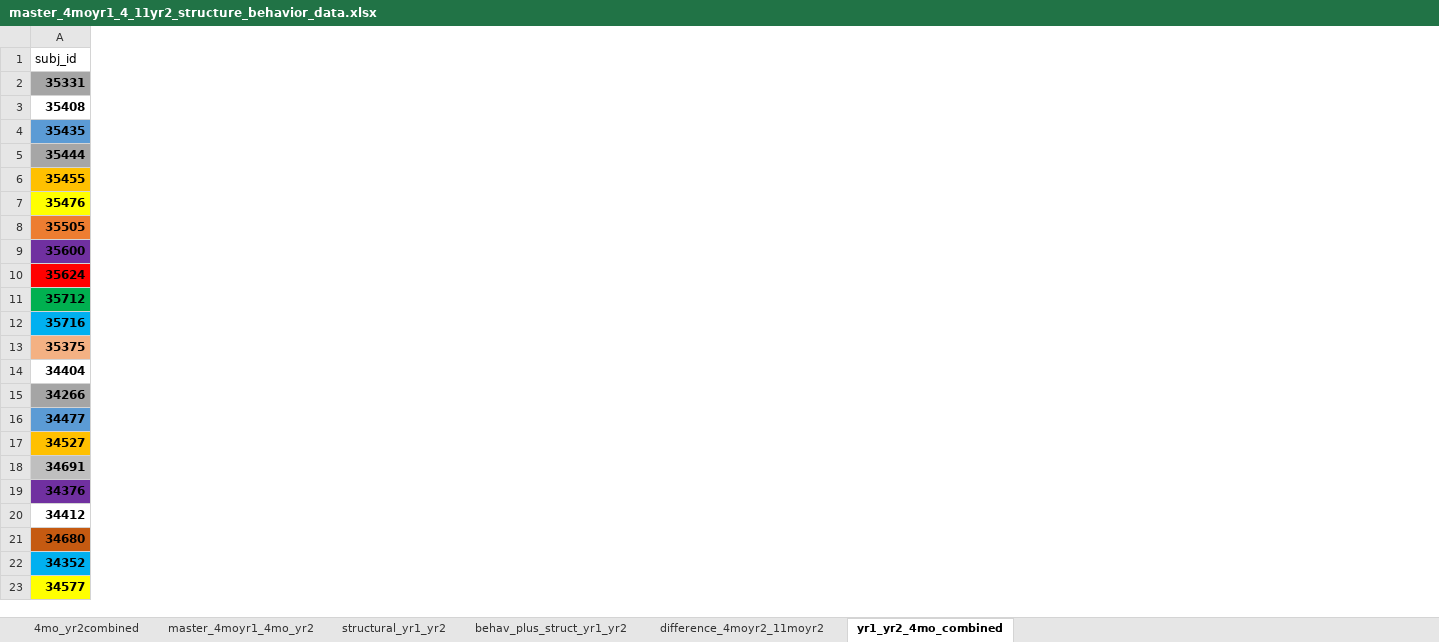
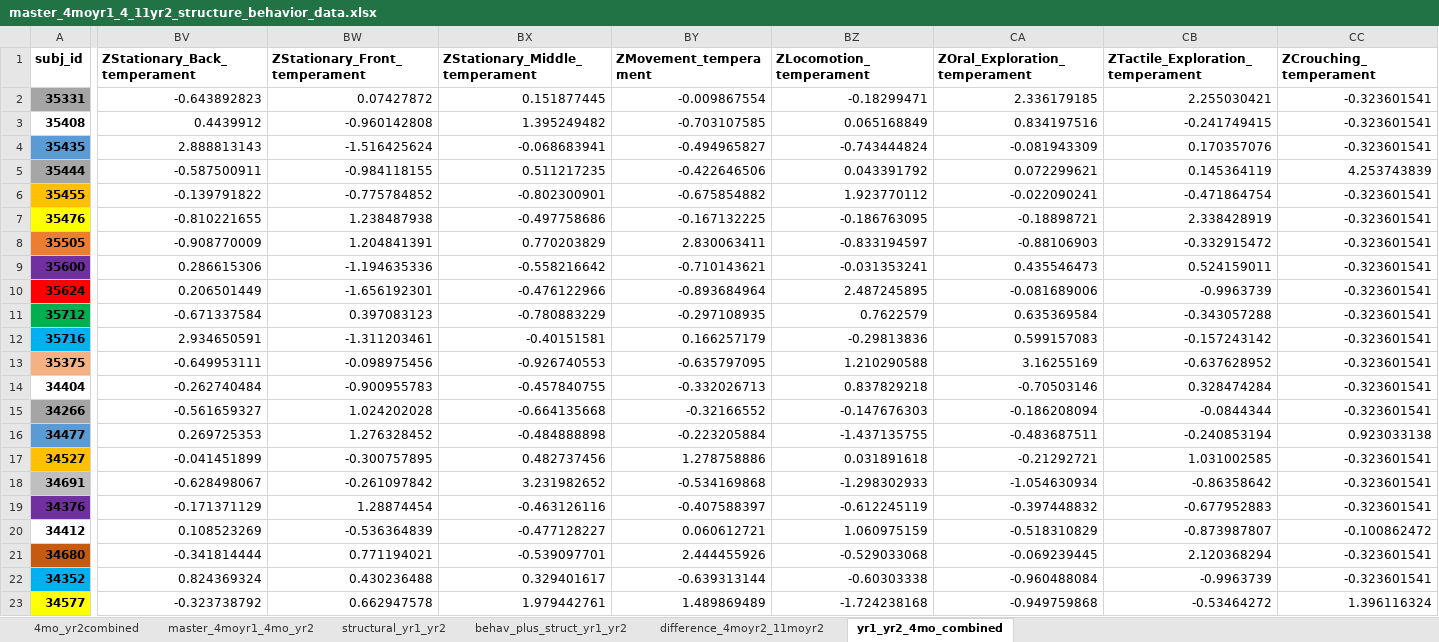
Before and after one commit to amitch3/behavior_data, an Excel workbook: master_4moyr1_4_11yr2_structure_behavior_data.xlsx, sheet yr1_yr2_4mo_combined, drawn as a sheet; only a part is shown, gaps mark what is left out; values as stored, in another font and other column widths than the file's, no borders; the diff covers the shown part only; the diff names each change by its address in the sheet, - before the commit and + after, or states it on an @@ line.

```diff
--- a/master_4moyr1_4_11yr2_structure_behavior_data.xlsx (sheet yr1_yr2_4mo_combined)
+++ b/master_4moyr1_4_11yr2_structure_behavior_data.xlsx (sheet yr1_yr2_4mo_combined)
+column BV (ZStationary_Back_temperament), rows 2-23: -0.643892823 | 0.4439912 | 2.888813143 | -0.587500911 | -0.139791822 | -0.810221655 | -0.908770009 | 0.286615306 | 0.206501449 | -0.671337584 | 2.934650591 | -0.649953111 | -0.262740484 | -0.561659327 | 0.269725353 | -0.041451899 | -0.628498067 | -0.171371129 | 0.108523269 | -0.341814444 | 0.824369324 | -0.323738792
+column BW (ZStationary_Front_temperament), rows 2-23: 0.07427872 | -0.960142808 | -1.516425624 | -0.984118155 | -0.775784852 | 1.238487938 | 1.204841391 | -1.194635336 | -1.656192301 | 0.397083123 | -1.311203461 | -0.098975456 | -0.900955783 | 1.024202028 | 1.276328452 | -0.300757895 | -0.261097842 | 1.28874454 | -0.536364839 | 0.771194021 | 0.430236488 | 0.662947578
+column BX (ZStationary_Middle_temperament), rows 2-23: 0.151877445 | 1.395249482 | -0.068683941 | 0.511217235 | -0.802300901 | -0.497758686 | 0.770203829 | -0.558216642 | -0.476122966 | -0.780883229 | -0.40151581 | -0.926740553 | -0.457840755 | -0.664135668 | -0.484888898 | 0.482737456 | 3.231982652 | -0.463126116 | -0.477128227 | -0.539097701 | 0.329401617 | 1.979442761
+column BY (ZMovement_temperament), rows 2-23: -0.009867554 | -0.703107585 | -0.494965827 | -0.422646506 | -0.675854882 | -0.167132225 | 2.830063411 | -0.710143621 | -0.893684964 | -0.297108935 | 0.166257179 | -0.635797095 | -0.332026713 | -0.32166552 | -0.223205884 | 1.278758886 | -0.534169868 | -0.407588397 | 0.060612721 | 2.444455926 | -0.639313144 | 1.489869489
+column BZ (ZLocomotion_temperament), rows 2-23: -0.18299471 | 0.065168849 | -0.743444824 | 0.043391792 | 1.923770112 | -0.186763095 | -0.833194597 | -0.031353241 | 2.487245895 | 0.7622579 | -0.29813836 | 1.210290588 | 0.837829218 | -0.147676303 | -1.437135755 | 0.031891618 | -1.298302933 | -0.612245119 | 1.060975159 | -0.529033068 | -0.60303338 | -1.724238168
+column CA (ZOral_Exploration_temperament), rows 2-23: 2.336179185 | 0.834197516 | -0.081943309 | 0.072299621 | -0.022090241 | -0.18898721 | -0.88106903 | 0.435546473 | -0.081689006 | 0.635369584 | 0.599157083 | 3.16255169 | -0.70503146 | -0.186208094 | -0.483687511 | -0.21292721 | -1.054630934 | -0.397448832 | -0.518310829 | -0.069239445 | -0.960488084 | -0.949759868
+column CB (ZTactile_Exploration_temperament), rows 2-23: 2.255030421 | -0.241749415 | 0.170357076 | 0.145364119 | -0.471864754 | 2.338428919 | -0.332915472 | 0.524159011 | -0.9963739 | -0.343057288 | -0.157243142 | -0.637628952 | 0.328474284 | -0.0844344 | -0.240853194 | 1.031002585 | -0.86358642 | -0.677952883 | -0.873987807 | 2.120368294 | -0.9963739 | -0.53464272
+column CC (ZCrouching_temperament), rows 2-23: -0.323601541 | -0.323601541 | -0.323601541 | 4.253743839 | -0.323601541 | -0.323601541 | -0.323601541 | -0.323601541 | -0.323601541 | -0.323601541 | -0.323601541 | -0.323601541 | -0.323601541 | -0.323601541 | 0.923033138 | -0.323601541 | -0.323601541 | -0.323601541 | -0.100862472 | -0.323601541 | -0.323601541 | 1.396116324
-A1 bold: off
+A1 bold: on
```
Also changed, not shown: 24 added columns and cell formats elsewhere in this sheet, norm_correct_avgdsubj_NPI_v1.xlsx, 4 other files.
